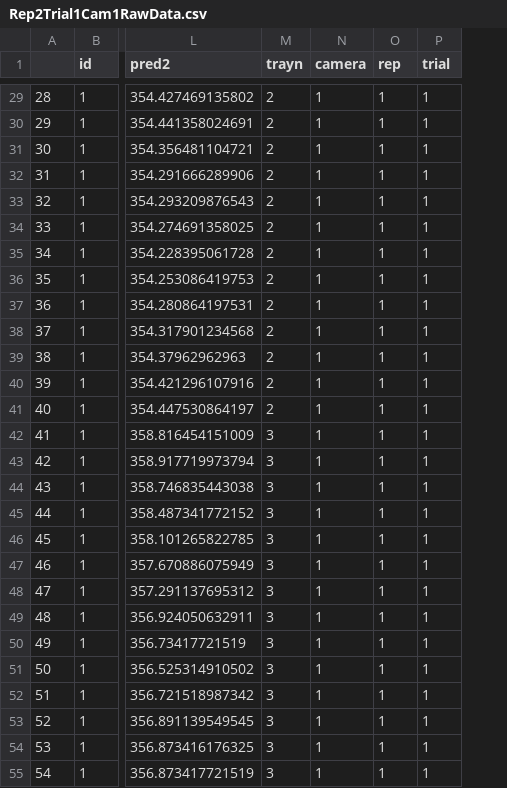
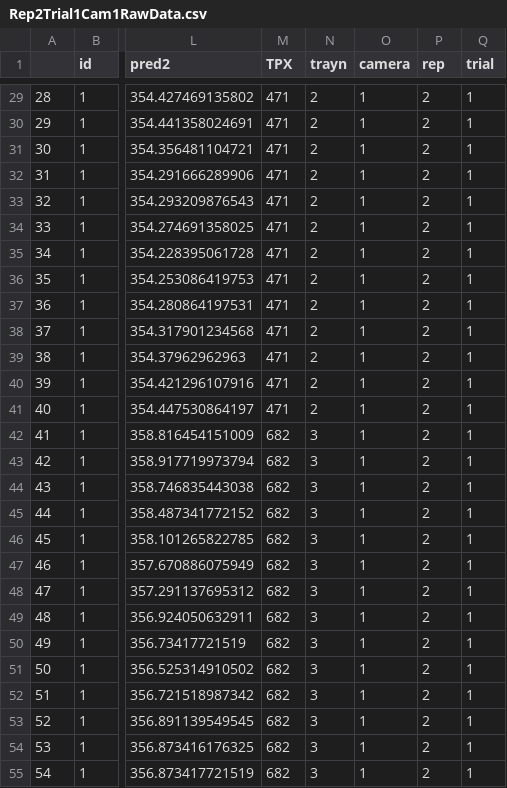
Before and after one commit to chirimacha/Laboratory, a CSV file: Inesfly_Paint_Bed_Bug_Trial/Pesticide_Detection/Rep2Trial1Cam1RawData.csv, drawn as a sheet; only a part is shown, gaps mark what is left out; addresses are those after the commit; the diff covers the shown part only; the diff names each change by its address in the sheet, - before the commit and + after, or states it on an @@ line.

```diff
--- a/Inesfly_Paint_Bed_Bug_Trial/Pesticide_Detection/Rep2Trial1Cam1RawData.csv
+++ b/Inesfly_Paint_Bed_Bug_Trial/Pesticide_Detection/Rep2Trial1Cam1RawData.csv
+column M (TPX), rows 29-55: 471 | 471 | 471 | 471 | 471 | 471 | 471 | 471 | 471 | 471 | 471 | 471 | 471 | 682 | 682 | 682 | 682 | 682 | 682 | 682 | 682 | 682 | 682 | 682 | 682 | 682 | 682
-P29:P55 (rep): 1
+P29:P55 (rep): 2
```
Also changed, not shown: 89 edited cells elsewhere in this file, Inesfly_Paint_Bed_Bug_Trial/Pesticide_Detection/Rep2Trial1Cam2RawData.csv, Inesfly_Paint_Bed_Bug_Trial/Pesticide_Detection/Rep2Trial2Cam1RawData.csv, 4 other files.
